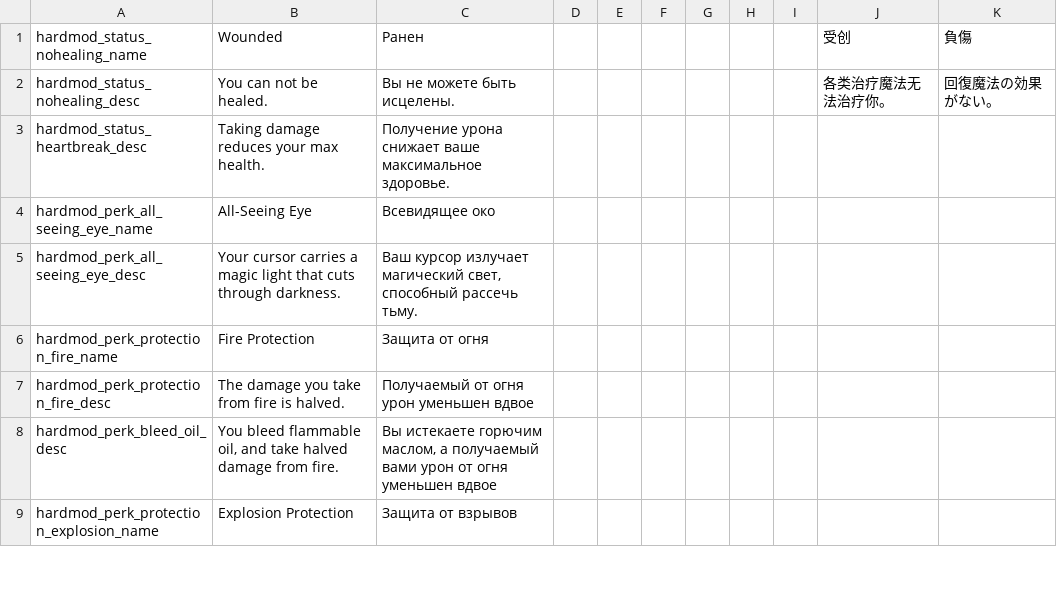
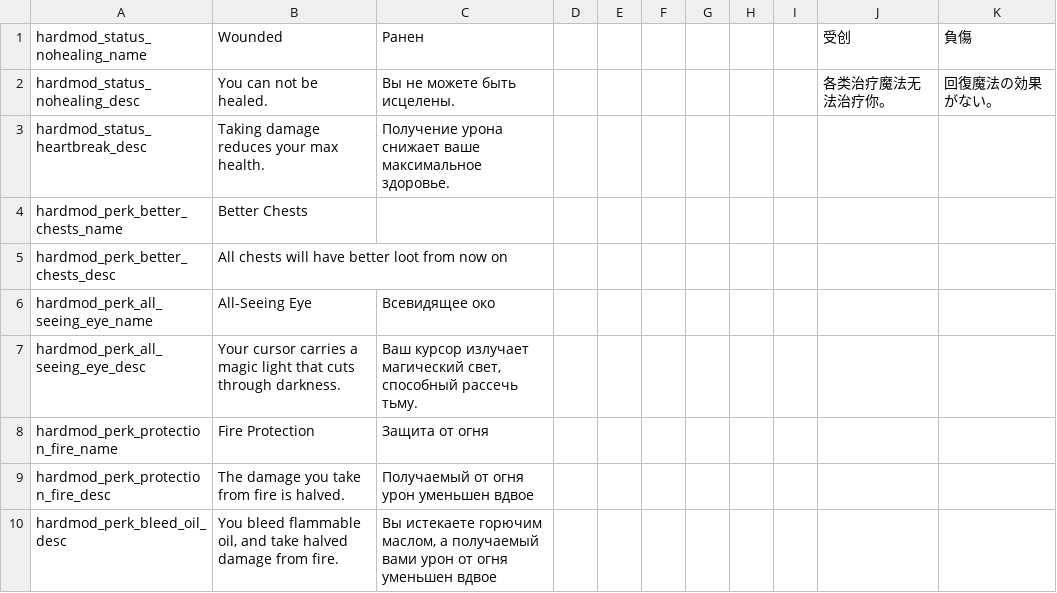
Before and after one commit to Conga0/noita.hardmod, a CSV file: files/standard.csv, drawn as a sheet; only a part is shown; the shorter side is filled out with more unchanged rows; the diff names each change by its address in the sheet, - before the commit and + after, or states it on an @@ line.

Commit message:
Start working on chest tweaks

```diff
--- a/files/standard.csv
+++ b/files/standard.csv
+row 4: hardmod_perk_better_chests_name | Better Chests
+row 5: hardmod_perk_better_chests_desc | All chests will have better loot from now on
```
Also changed, not shown: 6 other files.
